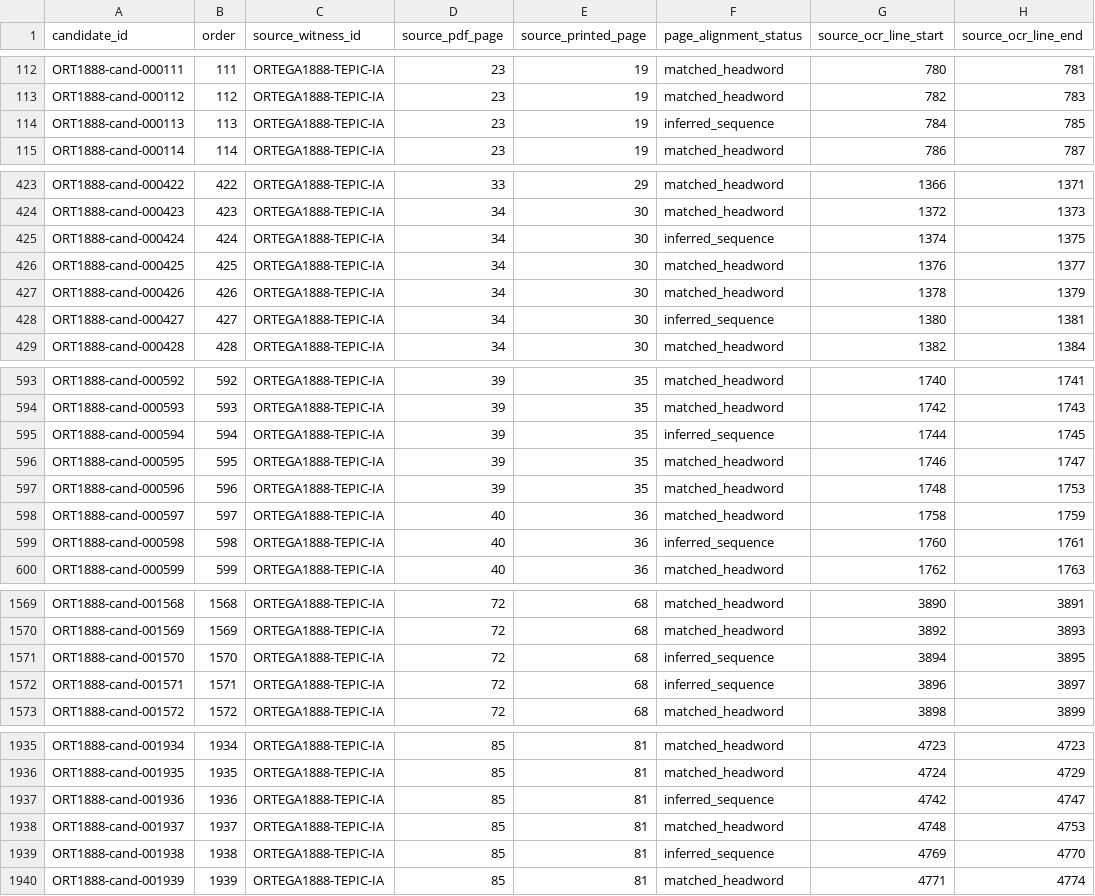
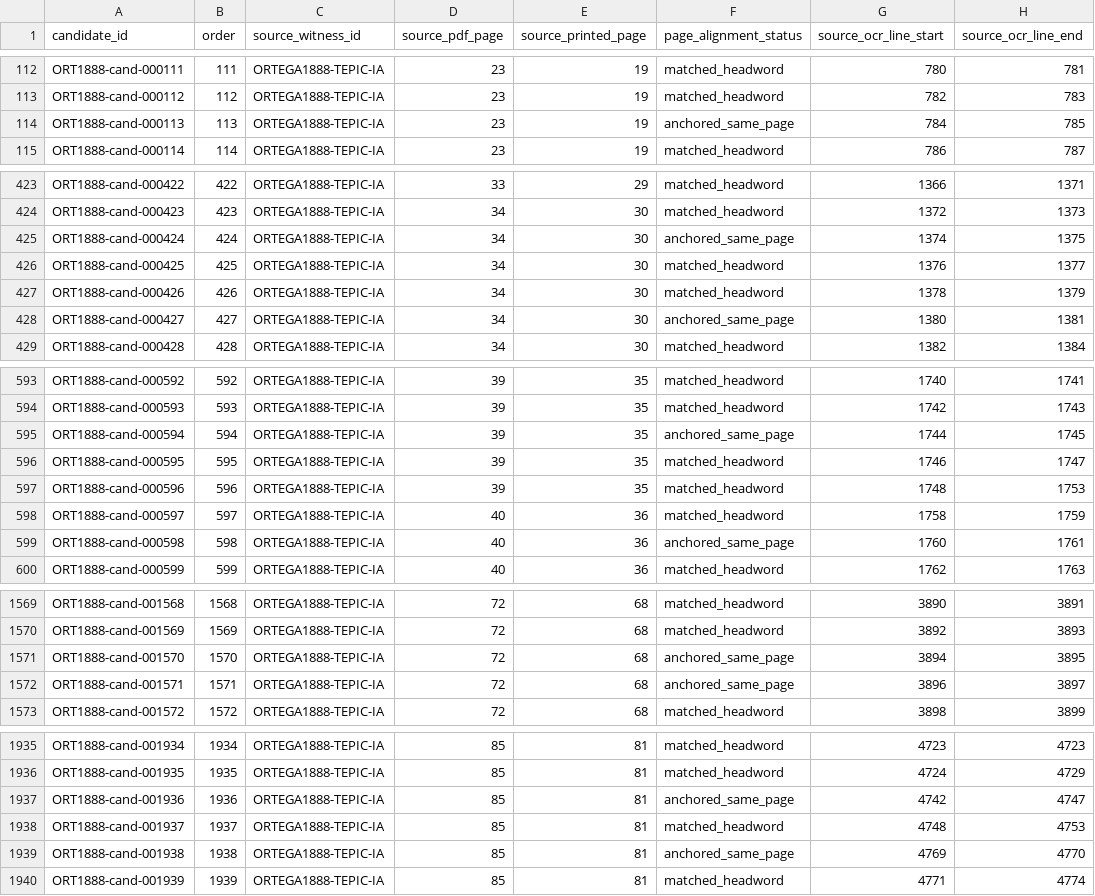
Before and after one commit to fersandovalgtz/cora-historico-digital, a CSV file: data/lexicon/candidates.csv, drawn as a sheet; only a part is shown, gaps mark what is left out; the diff covers the shown part only; the diff names each change by its address in the sheet, - before the commit and + after, or states it on an @@ line.

```diff
--- a/data/lexicon/candidates.csv
+++ b/data/lexicon/candidates.csv
-F114 (page_alignment_status): inferred_sequence
+F114 (page_alignment_status): anchored_same_page
-F425 (page_alignment_status): inferred_sequence
+F425 (page_alignment_status): anchored_same_page
-F428 (page_alignment_status): inferred_sequence
+F428 (page_alignment_status): anchored_same_page
-F595 (page_alignment_status): inferred_sequence
+F595 (page_alignment_status): anchored_same_page
-F599 (page_alignment_status): inferred_sequence
+F599 (page_alignment_status): anchored_same_page
-F1571:F1572 (page_alignment_status): inferred_sequence
+F1571:F1572 (page_alignment_status): anchored_same_page
-F1937 (page_alignment_status): inferred_sequence
+F1937 (page_alignment_status): anchored_same_page
-F1939 (page_alignment_status): inferred_sequence
+F1939 (page_alignment_status): anchored_same_page
```
Also changed, not shown: 21 edited cells elsewhere in this file, 3 other files.
